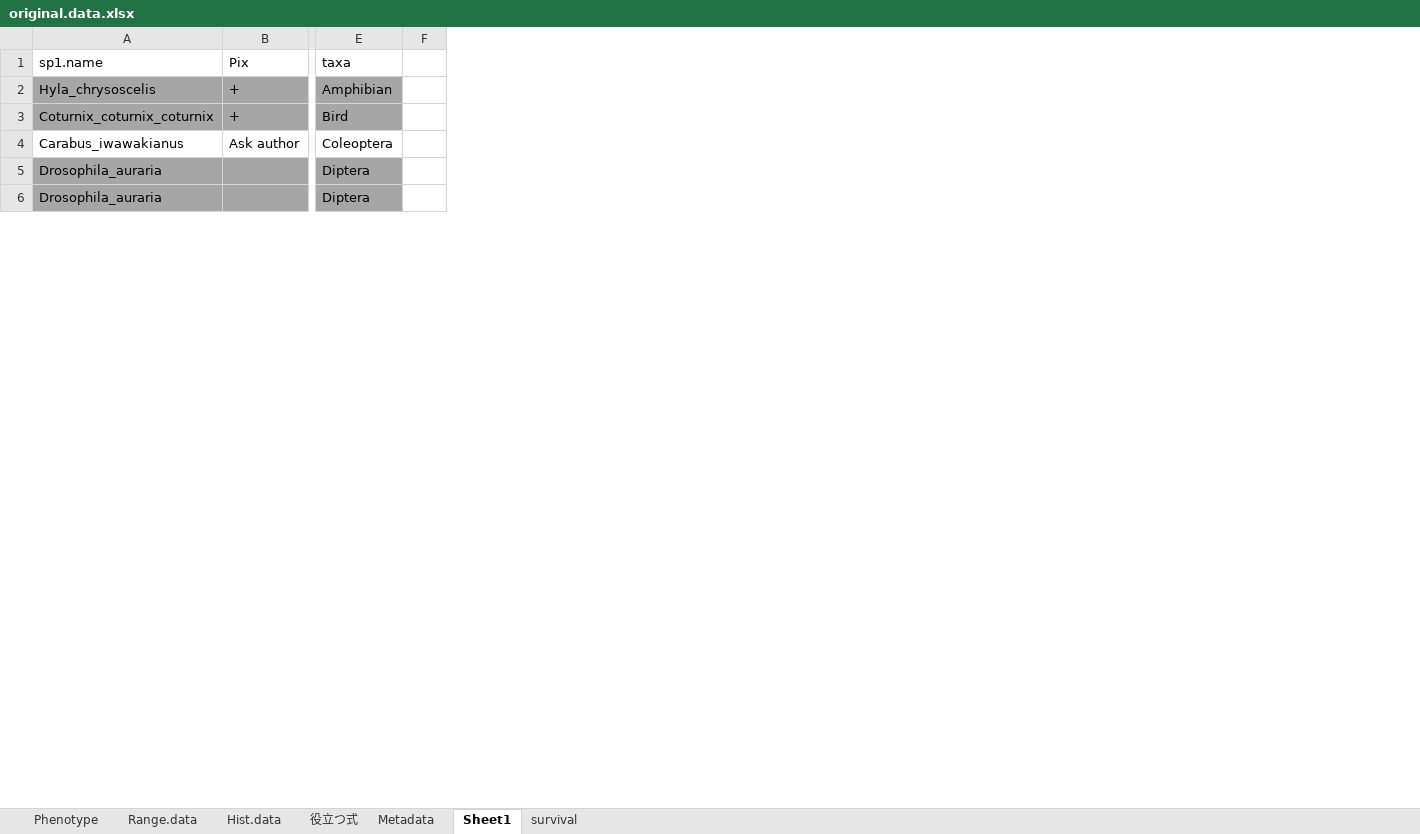
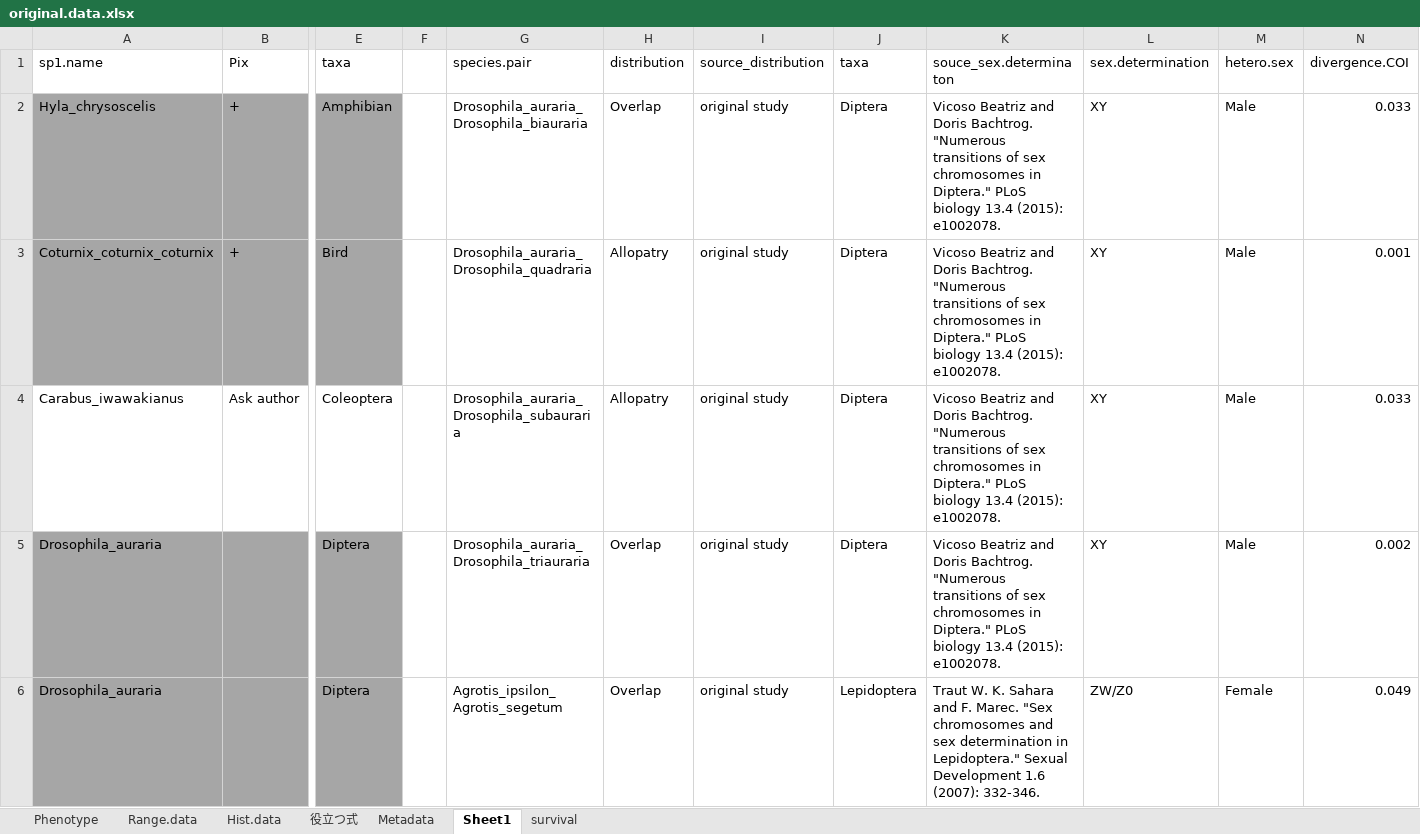
Before and after one commit to Kei-Atsumi/Meta_F1HybridVariation.scripts, an Excel workbook: data/original.data.xlsx, sheet Sheet1, drawn as a sheet; only a part is shown, gaps mark what is left out; values as stored, in another font and other column widths than the file's, no borders; the diff covers the shown part only; the diff names each change by its address in the sheet, - before the commit and + after, or states it on an @@ line.

```diff
--- a/data/original.data.xlsx (sheet Sheet1)
+++ b/data/original.data.xlsx (sheet Sheet1)
+column G (species.pair), rows 2-6: Drosophila_auraria_Drosophila_biauraria | Drosophila_auraria_Drosophila_quadraria | Drosophila_auraria_Drosophila_subauraria | Drosophila_auraria_Drosophila_triauraria | Agrotis_ipsilon_Agrotis_segetum
+column H (distribution), rows 2-6: Overlap | Allopatry | Allopatry | Overlap | Overlap
+column I (source_distribution), rows 2-6: all original study
+column J (taxa), rows 2-6: Diptera | Diptera | Diptera | Diptera | Lepidoptera
+column K (souce_sex.determinaton), rows 2-6: Vicoso Beatriz and Doris Bachtrog. "Numerous transitions of sex chromosomes in Diptera." PLoS biology 13.4 (2015): e1002078. | Vicoso Beatriz and Doris Bachtrog. "Numerous transitions of sex chromosomes in Diptera." PLoS biology 13.4 (2015): e1002078. | Vicoso Beatriz and Doris Bachtrog. "Numerous transitions of sex chromosomes in Diptera." PLoS biology 13.4 (2015): e1002078. | Vicoso Beatriz and Doris Bachtrog. "Numerous transitions of sex chromosomes in Diptera." PLoS biology 13.4 (2015): e1002078. | Traut W. K. Sahara and F. Marec. "Sex chromosomes and sex determination in Lepidoptera." Sexual Development 1.6 (2007): 332-346.
+column L (sex.determination), rows 2-6: XY | XY | XY | XY | ZW/Z0
+column M (hetero.sex), rows 2-6: Male | Male | Male | Male | Female
+column N (divergence.COI), rows 2-6: 0.033 | 0.001 | 0.033 | 0.002 | 0.049
```
Also changed, not shown: 6 added rows elsewhere in this sheet, sheet Metadata, 1 other file.
